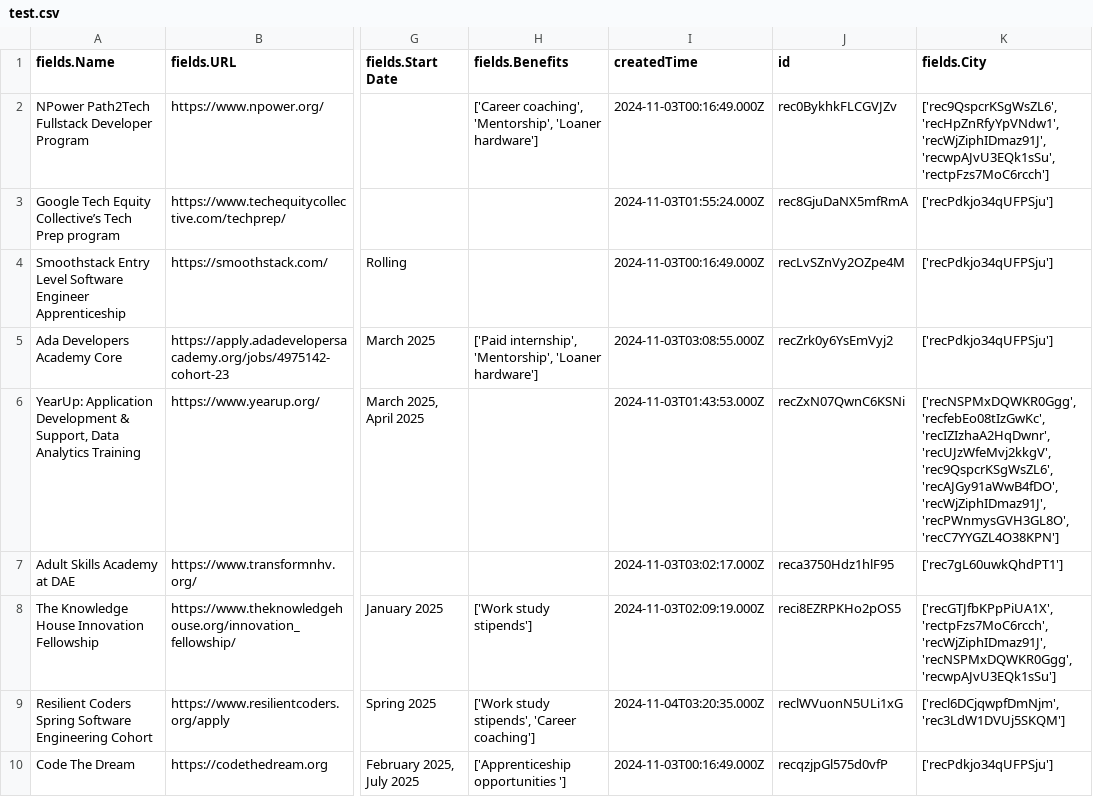
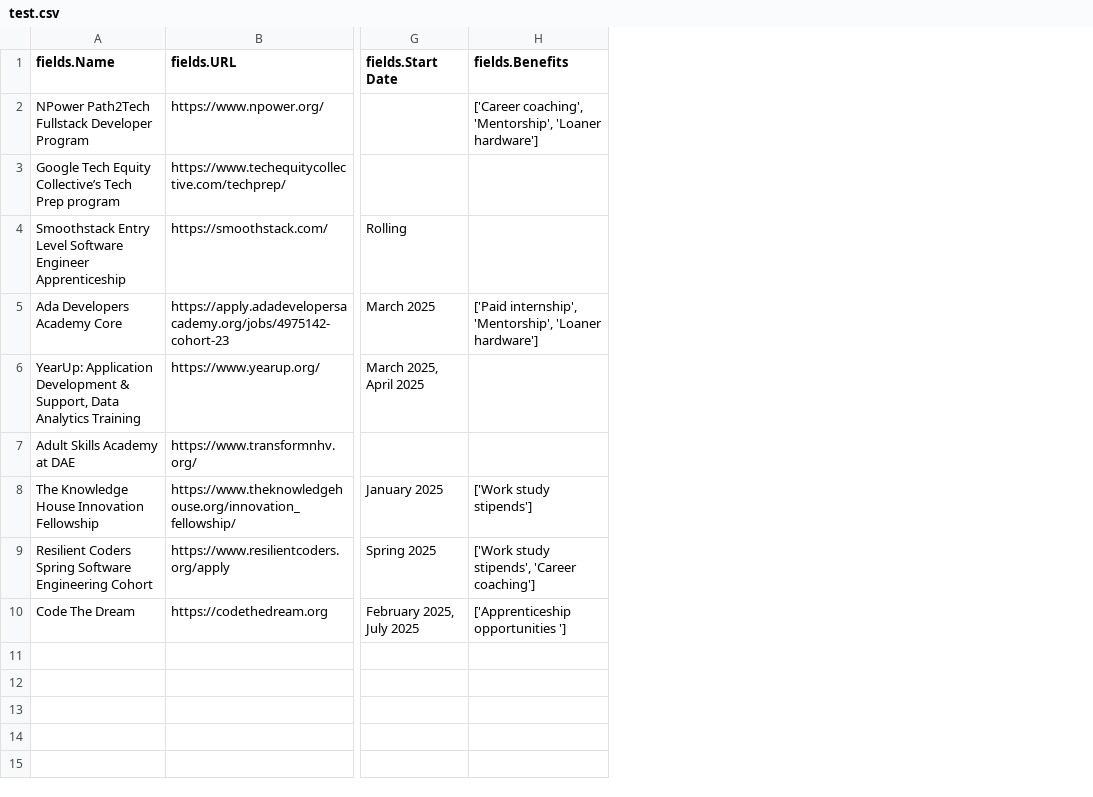
Before and after one commit to kariymam/fully-funded-tech-training, a CSV file: test.csv, drawn as a sheet; only a part is shown, gaps mark what is left out; the diff names each change by its address in the sheet, - before the commit and + after, or states it on an @@ line.

```diff
--- a/test.csv
+++ b/test.csv
-column I (createdTime), rows 2-10: 2024-11-03T00:16:49.000Z | 2024-11-03T01:55:24.000Z | 2024-11-03T00:16:49.000Z | 2024-11-03T03:08:55.000Z | 2024-11-03T01:43:53.000Z | 2024-11-03T03:02:17.000Z | 2024-11-03T02:09:19.000Z | 2024-11-04T03:20:35.000Z | 2024-11-03T00:16:49.000Z
-column J (id), rows 2-10: rec0BykhkFLCGVJZv | rec8GjuDaNX5mfRmA | recLvSZnVy2OZpe4M | recZrk0y6YsEmVyj2 | recZxN07QwnC6KSNi | reca3750Hdz1hlF95 | reci8EZRPKHo2pOS5 | reclWVuonN5ULi1xG | recqzjpGl575d0vfP
-column K (fields.City), rows 2-10: ['rec9QspcrKSgWsZL6', 'recHpZnRfyYpVNdw1', 'recWjZiphIDmaz91J', 'recwpAJvU3EQk1sSu', 'rectpFzs7MoC6rcch'] | ['recPdkjo34qUFPSju'] | ['recPdkjo34qUFPSju'] | ['recPdkjo34qUFPSju'] | ['recNSPMxDQWKR0Ggg', 'recfebEo08tIzGwKc', 'recIZIzhaA2HqDwnr', 'recUJzWfeMvj2kkgV', 'rec9QspcrKSgWsZL6', 'recAJGy91aWwB4fDO', 'recWjZiphIDmaz91J', 'recPWnmysGVH3GL8O', 'recC7YYGZL4O38KPN'] | ['rec7gL60uwkQhdPT1'] | ['recGTJfbKPpPiUA1X', 'rectpFzs7MoC6rcch', 'recWjZiphIDmaz91J', 'recNSPMxDQWKR0Ggg', 'recwpAJvU3EQk1sSu'] | ['recl6DCjqwpfDmNjm', 'rec3LdW1DVUj5SKQM'] | ['recPdkjo34qUFPSju']
```
